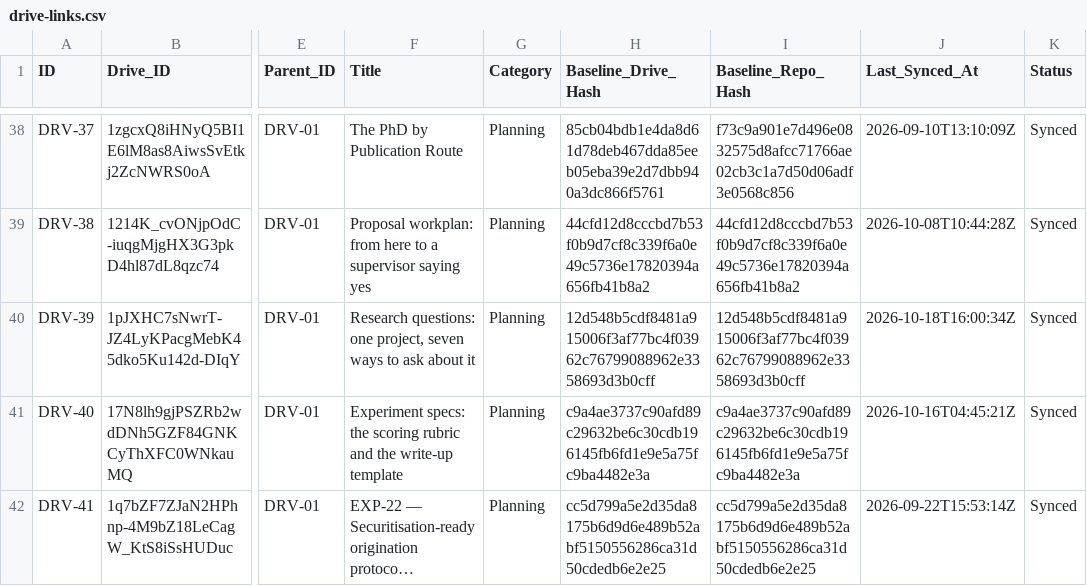
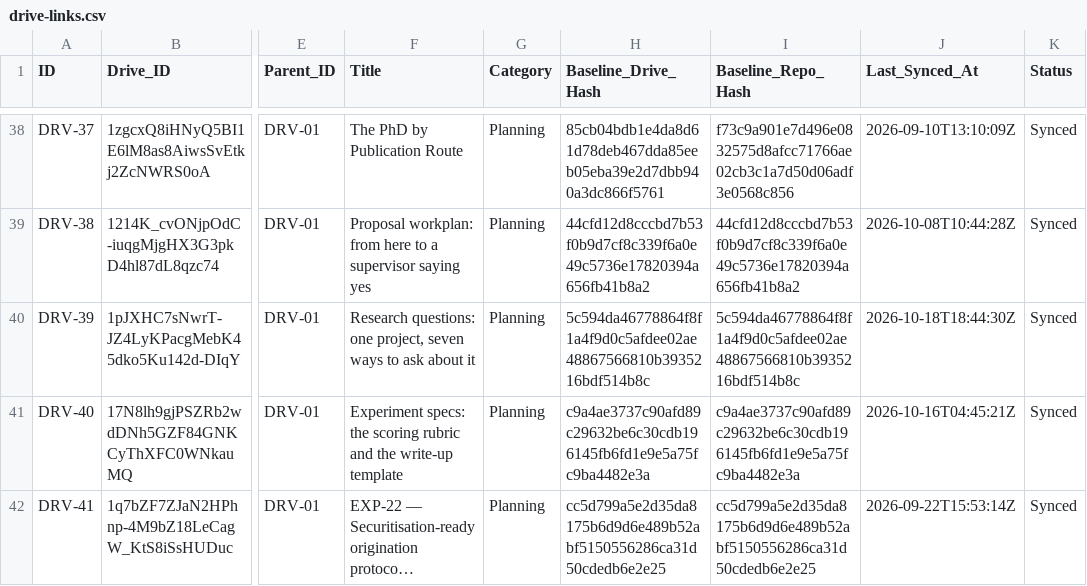
Before and after one commit to benbaichmankass/sustainable-finance-venture, a CSV file: data/drive-links.csv, drawn as a sheet; only a part is shown, gaps mark what is left out; long unchanged cells end in …; the diff names each change by its address in the sheet, - before the commit and + after, or states it on an @@ line.

```diff
--- a/data/drive-links.csv
+++ b/data/drive-links.csv
-H40 (Baseline_Drive_Hash): 12d548b5cdf8481a915006f3af77bc4f03962c76799088962e3358693d3b0cff
+H40 (Baseline_Drive_Hash): 5c594da46778864f8f1a4f9d0c5afdee02ae48867566810b3935216bdf514b8c
-I40 (Baseline_Repo_Hash): 12d548b5cdf8481a915006f3af77bc4f03962c76799088962e3358693d3b0cff
+I40 (Baseline_Repo_Hash): 5c594da46778864f8f1a4f9d0c5afdee02ae48867566810b3935216bdf514b8c
-J40 (Last_Synced_At): 2026-10-18T16:00:34Z
+J40 (Last_Synced_At): 2026-10-18T18:44:30Z
```
Also changed, not shown: 2 other files.
